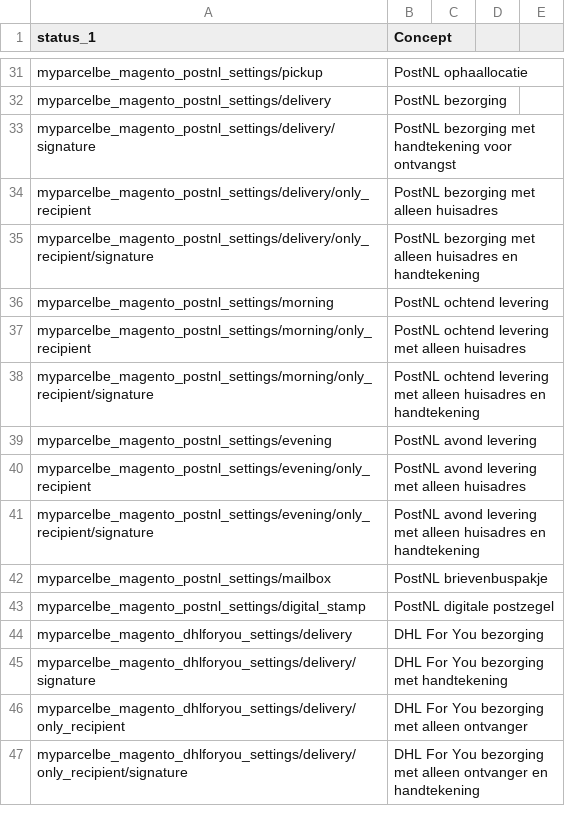
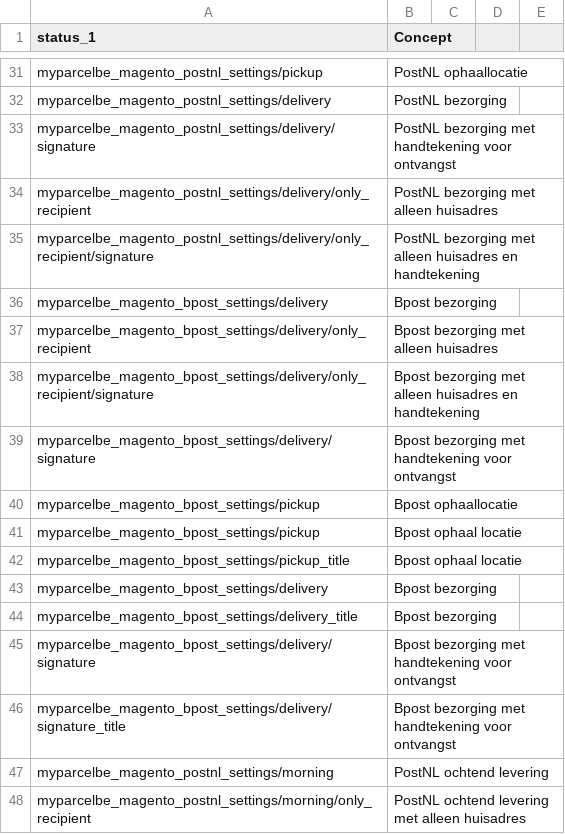
Before and after one commit to myparcelbe/magento, a CSV file: i18n/nl_NL.csv, drawn as a sheet; only a part is shown, gaps mark what is left out; the shorter side is filled out with more unchanged rows; the diff names each change by its address in the sheet, - before the commit and + after, or states it on an @@ line.

```diff
--- a/i18n/nl_NL.csv
+++ b/i18n/nl_NL.csv
+row 36: myparcelbe_magento_bpost_settings/delivery | Bpost bezorging
+row 37: myparcelbe_magento_bpost_settings/delivery/only_recipient | Bpost bezorging met alleen huisadres
+row 38: myparcelbe_magento_bpost_settings/delivery/only_recipient/signature | Bpost bezorging met alleen huisadres en handtekening
+row 39: myparcelbe_magento_bpost_settings/delivery/signature | Bpost bezorging met handtekening voor ontvangst
+row 40: myparcelbe_magento_bpost_settings/pickup | Bpost ophaallocatie
+row 41: myparcelbe_magento_bpost_settings/pickup | Bpost ophaal locatie
+row 42: myparcelbe_magento_bpost_settings/pickup_title | Bpost ophaal locatie
+row 43: myparcelbe_magento_bpost_settings/delivery | Bpost bezorging
+row 44: myparcelbe_magento_bpost_settings/delivery_title | Bpost bezorging
+row 45: myparcelbe_magento_bpost_settings/delivery/signature | Bpost bezorging met handtekening voor ontvangst
+row 46: myparcelbe_magento_bpost_settings/delivery/signature_title | Bpost bezorging met handtekening voor ontvangst
```
Also changed, not shown: i18n/en_US.csv, i18n/fr_FR.csv.
